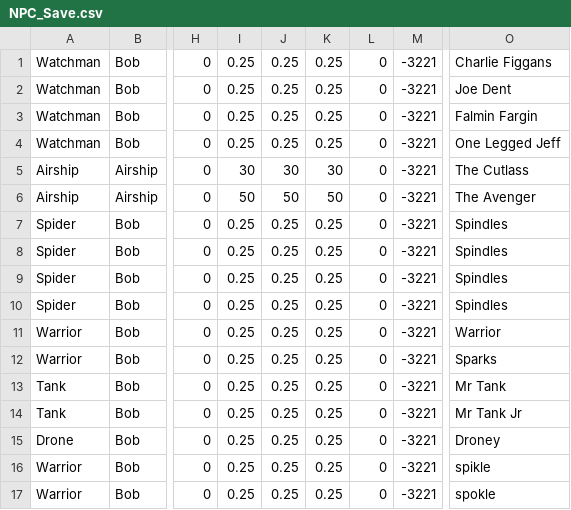
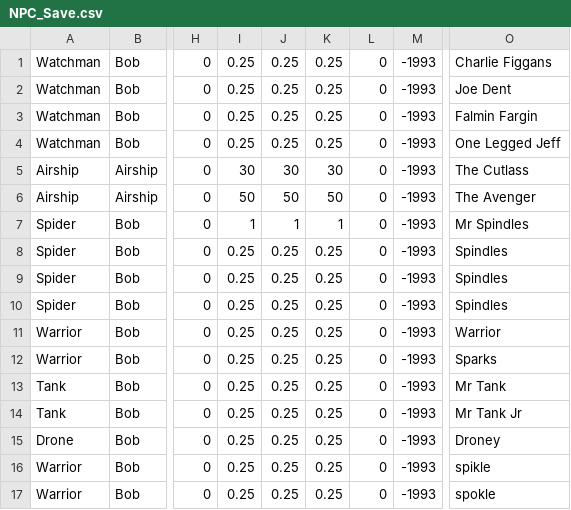
Before and after one commit to azalea19/Engine, a CSV file: OpenGLEngine/OpenGLEngine/SaveData/NPC_Save.csv, drawn as a sheet; only a part is shown, gaps mark what is left out; the diff names each change by its address in the sheet, - before the commit and + after, or states it on an @@ line.

```diff
--- a/OpenGLEngine/OpenGLEngine/SaveData/NPC_Save.csv
+++ b/OpenGLEngine/OpenGLEngine/SaveData/NPC_Save.csv
-M1:M17: -3221
+M1:M17: -1993
-I7: 0.25
+I7: 1
-J7: 0.25
+J7: 1
-K7: 0.25
+K7: 1
-O7: Spindles
+O7: Mr Spindles
```
Also changed, not shown: OpenGLEngine/OpenGLEngine/SaveData/GO_Save.csv, OpenGLEngine/OpenGLEngine/SaveData/NPC_Data.csv, 12 other files.
